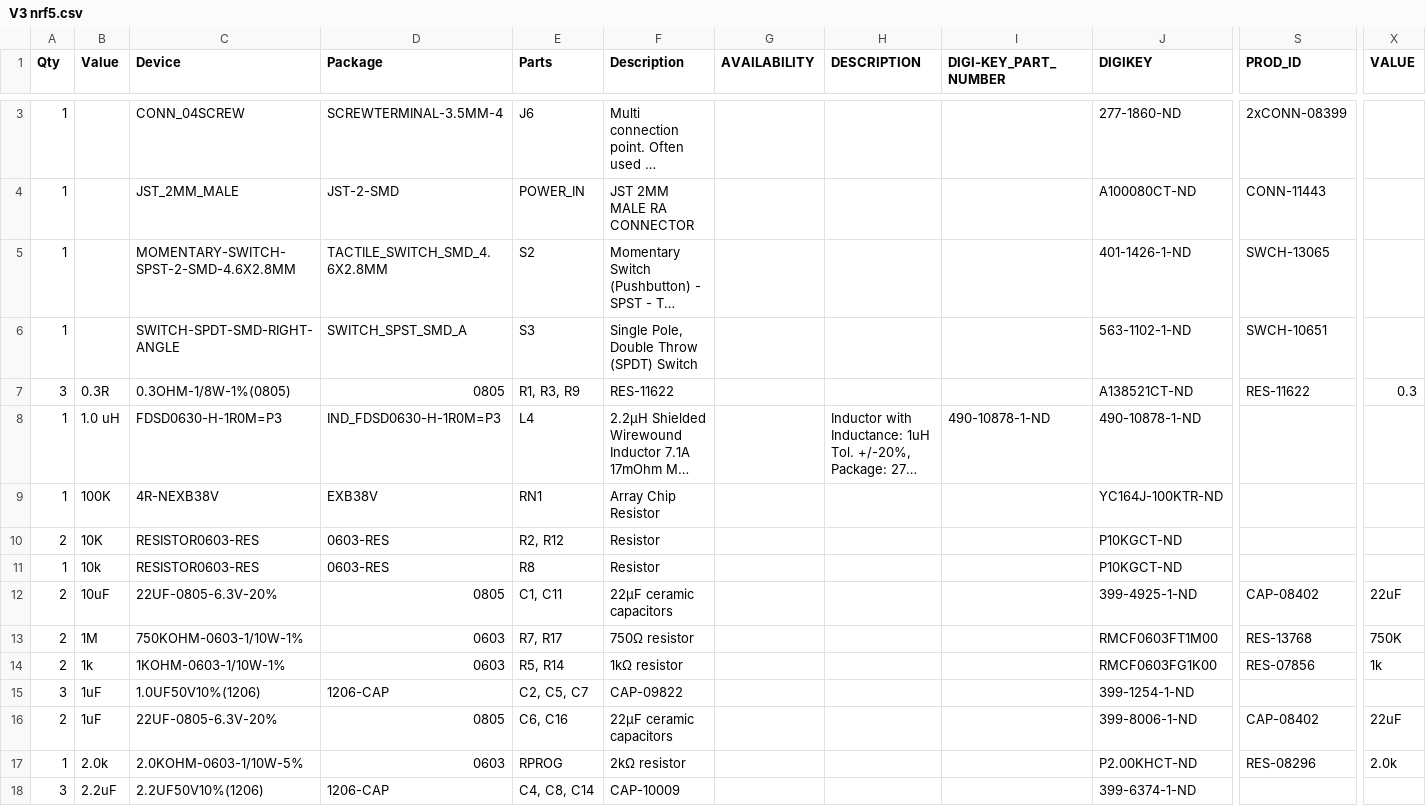
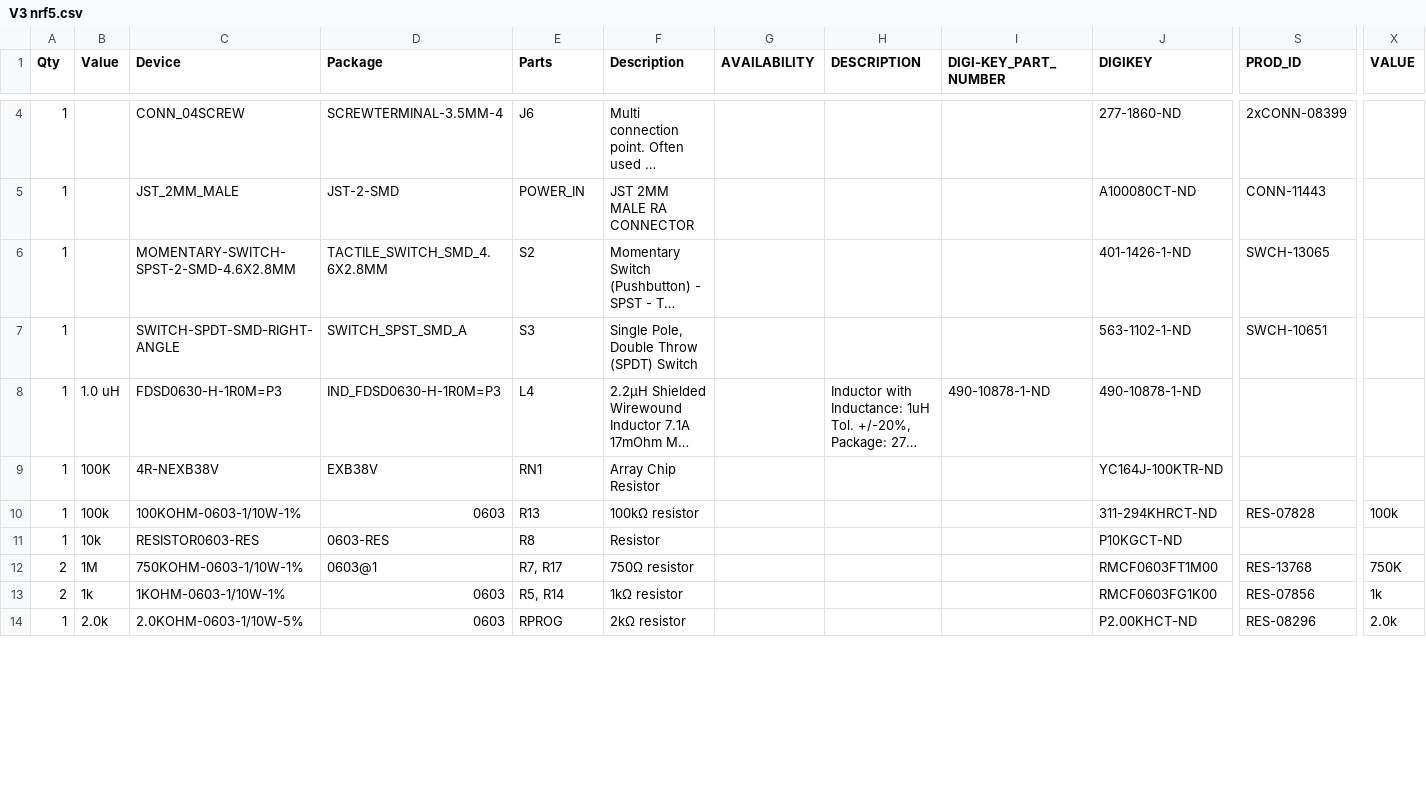
Before and after one commit to aberke/city-science-bike-swarm, a CSV file: Circuit/V3 nrf5.csv, drawn as a sheet; only a part is shown, gaps mark what is left out; long unchanged cells end in …; removed rows and columns are numbered as before the commit, all else as after; rows hold the shown columns only; the diff covers the shown part only; the diff names each change by its address in the sheet, - before the commit and + after, or states it on an @@ line.

```diff
--- a/Circuit/V3 nrf5.csv
+++ b/Circuit/V3 nrf5.csv
-row 7: 3 | 0.3R | 0.3OHM-1/8W-1%(0805) | 0805 | R1, R3, R9 | RES-11622 |  |  |  | A138521CT-ND | RES-11622 | 0.3
-row 10: 2 | 10K | RESISTOR0603-RES | 0603-RES | R2, R12 | Resistor |  |  |  | P10KGCT-ND
+row 10: 1 | 100k | 100KOHM-0603-1/10W-1% | 0603 | R13 | 100kΩ resistor |  |  |  | 311-294KHRCT-ND | RES-07828 | 100k
-row 12: 2 | 10uF | 22UF-0805-6.3V-20% | 0805 | C1, C11 | 22µF ceramic capacitors |  |  |  | 399-4925-1-ND | CAP-08402 | 22uF
-D12 (Package): 0603
+D12 (Package): 0603@1
-row 15: 3 | 1uF | 1.0UF50V10%(1206) | 1206-CAP | C2, C5, C7 | CAP-09822 |  |  |  | 399-1254-1-ND
-row 16: 2 | 1uF | 22UF-0805-6.3V-20% | 0805 | C6, C16 | 22µF ceramic capacitors |  |  |  | 399-8006-1-ND | CAP-08402 | 22uF
-row 18: 3 | 2.2uF | 2.2UF50V10%(1206) | 1206-CAP | C4, C8, C14 | CAP-10009 |  |  |  | 399-6374-1-ND
```
Also changed, not shown: 5 added rows, 8 removed rows and 10 edited cells elsewhere in this file, 3 other files.
